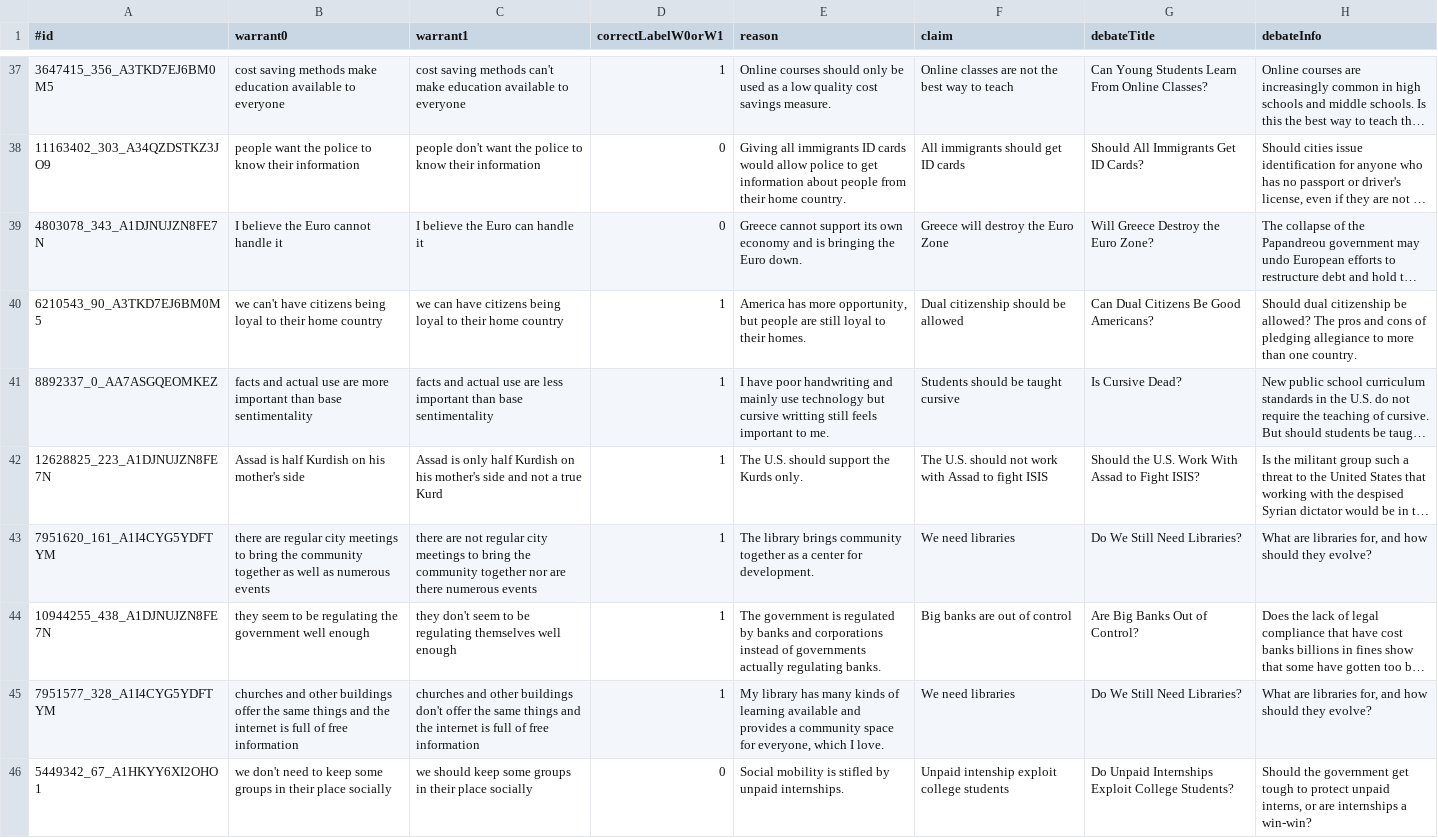
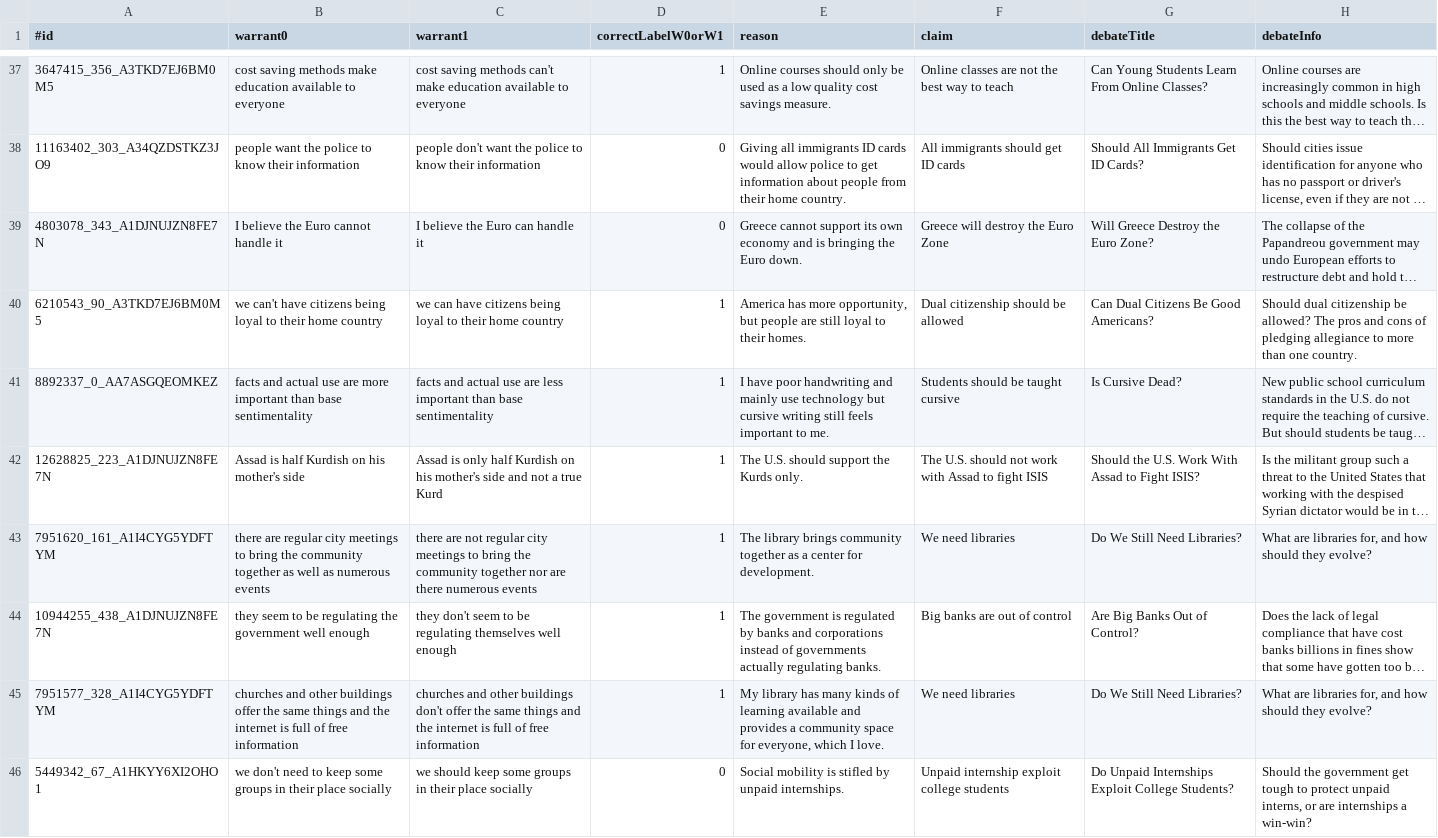
Before and after one commit to UKPLab/argument-reasoning-comprehension-task, a TSV file: mturk/annotation-task/data/final/train.tsv, drawn as a sheet; only a part is shown, gaps mark what is left out; long unchanged cells end in …; the diff covers the shown part only; the diff names each change by its address in the sheet, - before the commit and + after, or states it on an @@ line.

```diff
--- a/mturk/annotation-task/data/final/train.tsv
+++ b/mturk/annotation-task/data/final/train.tsv
-E41 (reason): …but cursive writting still feels…
+E41 (reason): …but cursive writing still feels…
-F46 (claim): Unpaid intenship exploit college students
+F46 (claim): Unpaid internship exploit college students
```
Also changed, not shown: 145 edited cells elsewhere in this file, experiments/src/main/python/data/train-doubled.tsv, experiments/src/main/python/data/train-w-swap.tsv, 23 other files.
